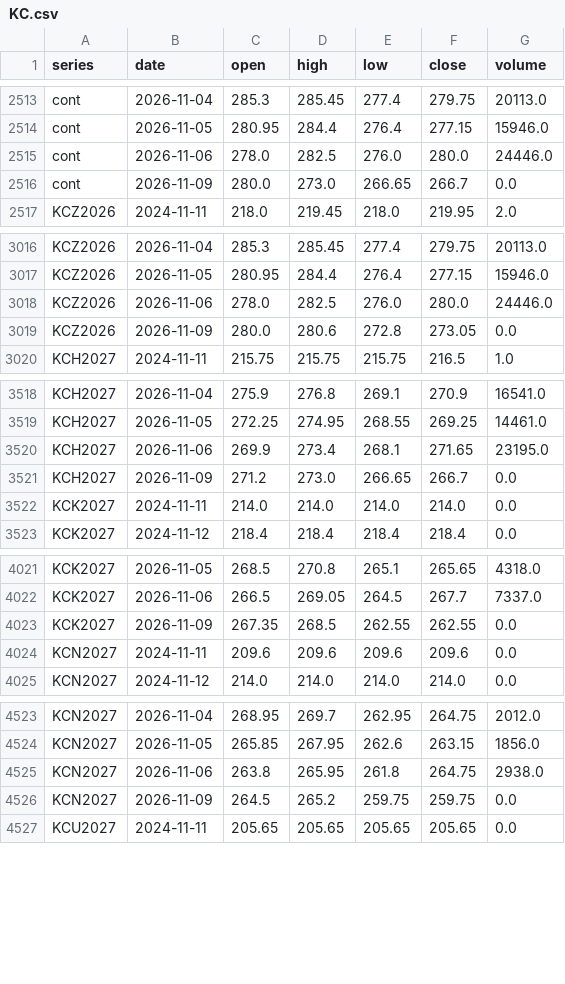
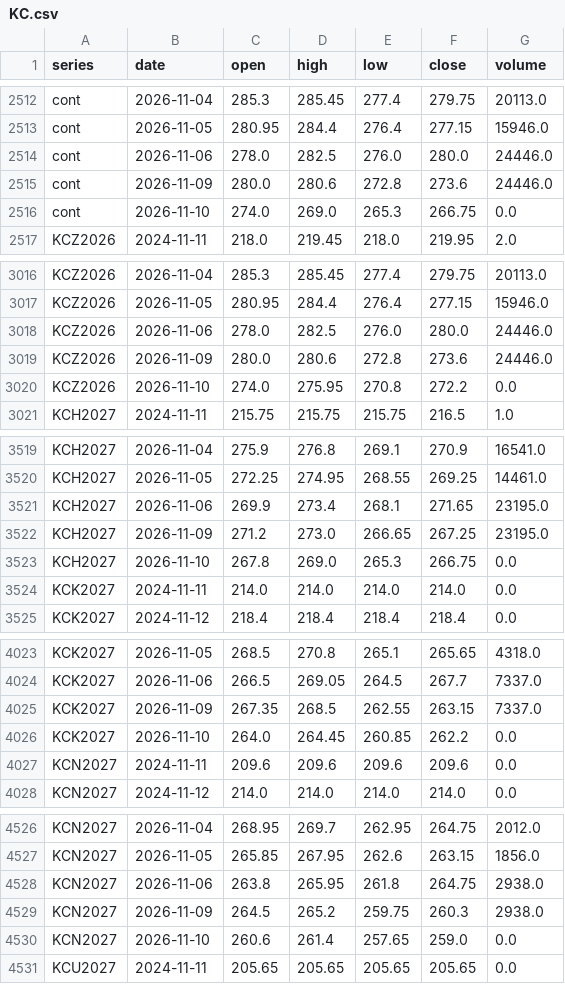
Before and after one commit to BMR-Com/Brazil--trade, a CSV file: data/ohlc/KC.csv, drawn as a sheet; only a part is shown, gaps mark what is left out; the diff covers the shown part only.

Commit message:
data: softs COT, closes, briefs 2026-11-11

```diff
--- a/data/ohlc/KC.csv
+++ b/data/ohlc/KC.csv
@@ -2515,3 +2514,4 @@ cont,2026-11-05,280.95,284.4,276.4,277.15,15946.0
 cont,2026-11-06,278.0,282.5,276.0,280.0,24446.0
-cont,2026-11-09,280.0,273.0,266.65,266.7,0.0
+cont,2026-11-09,280.0,280.6,272.8,273.6,24446.0
+cont,2026-11-10,274.0,269.0,265.3,266.75,0.0
 KCZ2026,2024-11-11,218.0,219.45,218.0,219.95,2.0
@@ -3018,3 +3018,4 @@ KCZ2026,2026-11-05,280.95,284.4,276.4,277.15,15946.0
 KCZ2026,2026-11-06,278.0,282.5,276.0,280.0,24446.0
-KCZ2026,2026-11-09,280.0,280.6,272.8,273.05,0.0
+KCZ2026,2026-11-09,280.0,280.6,272.8,273.6,24446.0
+KCZ2026,2026-11-10,274.0,275.95,270.8,272.2,0.0
 KCH2027,2024-11-11,215.75,215.75,215.75,216.5,1.0
@@ -3520,3 +3521,4 @@ KCH2027,2026-11-05,272.25,274.95,268.55,269.25,14461.0
 KCH2027,2026-11-06,269.9,273.4,268.1,271.65,23195.0
-KCH2027,2026-11-09,271.2,273.0,266.65,266.7,0.0
+KCH2027,2026-11-09,271.2,273.0,266.65,267.25,23195.0
+KCH2027,2026-11-10,267.8,269.0,265.3,266.75,0.0
 KCK2027,2024-11-11,214.0,214.0,214.0,214.0,0.0
@@ -4022,3 +4024,4 @@ KCK2027,2026-11-05,268.5,270.8,265.1,265.65,4318.0
 KCK2027,2026-11-06,266.5,269.05,264.5,267.7,7337.0
-KCK2027,2026-11-09,267.35,268.5,262.55,262.55,0.0
+KCK2027,2026-11-09,267.35,268.5,262.55,263.15,7337.0
+KCK2027,2026-11-10,264.0,264.45,260.85,262.2,0.0
 KCN2027,2024-11-11,209.6,209.6,209.6,209.6,0.0
@@ -4525,3 +4528,4 @@ KCN2027,2026-11-05,265.85,267.95,262.6,263.15,1856.0
 KCN2027,2026-11-06,263.8,265.95,261.8,264.75,2938.0
-KCN2027,2026-11-09,264.5,265.2,259.75,259.75,0.0
+KCN2027,2026-11-09,264.5,265.2,259.75,260.3,2938.0
+KCN2027,2026-11-10,260.6,261.4,257.65,259.0,0.0
 KCU2027,2024-11-11,205.65,205.65,205.65,205.65,0.0
```
Also changed, not shown: 2 added rows, 1 removed row and 4 edited cells elsewhere in this file, data/ohlc/CT.csv, data/ohlc/SB.csv, 17 other files.
